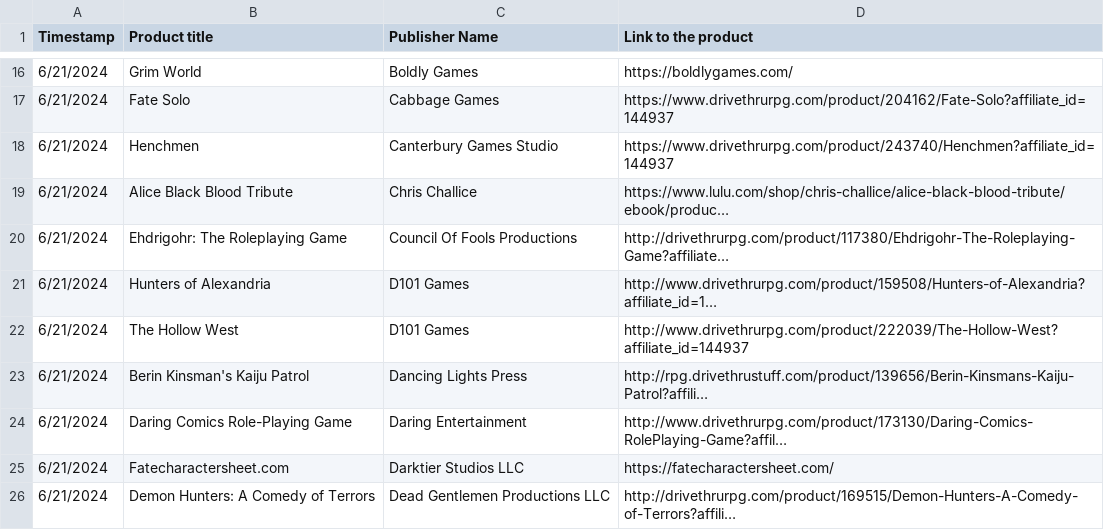
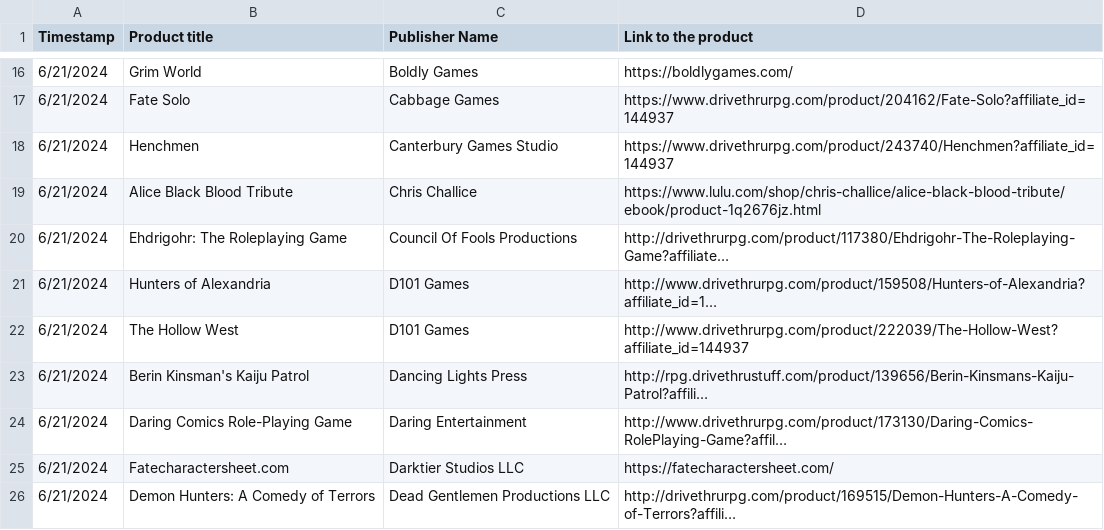
Before and after one commit to fate-srd/fate-product-list, a CSV file: fate-product-list.csv, drawn as a sheet; only a part is shown, gaps mark what is left out.

Commit message:
Update Alice Blacks: Blood Tribute

```diff
--- a/fate-product-list.csv
+++ b/fate-product-list.csv
@@ -18,3 +18,3 @@ Timestamp,Product title,Publisher Name,Link to the product
 6/21/2024,Henchmen,Canterbury Games Studio,https://www.drivethrurpg.com/product/243740/Henchmen?affiliate_id=144937
-6/21/2024,Alice Black Blood Tribute,Chris Challice,https://www.lulu.com/shop/chris-challice/alice-black-blood-tribute/ebook/produc…
+6/21/2024,Alice Black Blood Tribute,Chris Challice,https://www.lulu.com/shop/chris-challice/alice-black-blood-tribute/ebook/product-1q2676jz.html
 6/21/2024,Ehdrigohr: The Roleplaying Game,Council Of Fools Productions,http://drivethrurpg.com/product/117380/Ehdrigohr-The-Roleplaying-Game?affiliate…
```
